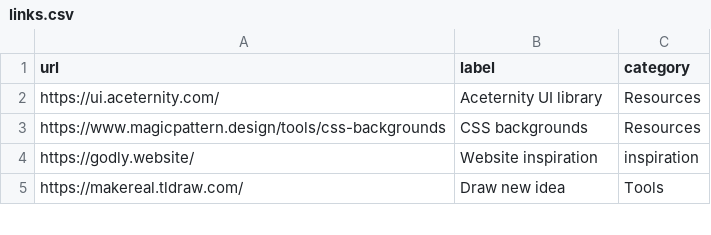
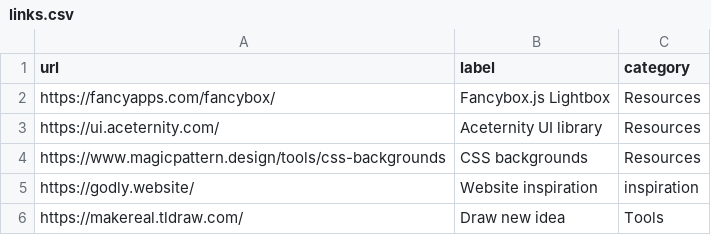
Before and after one commit to aksellsor/tools, a CSV file: links.csv, drawn as a sheet; only a part is shown; the diff names each change by its address in the sheet, - before the commit and + after, or states it on an @@ line.

Commit message:
Update links.csv

```diff
--- a/links.csv
+++ b/links.csv
+row 2: https://fancyapps.com/fancybox/ | Fancybox.js Lightbox | Resources
```
